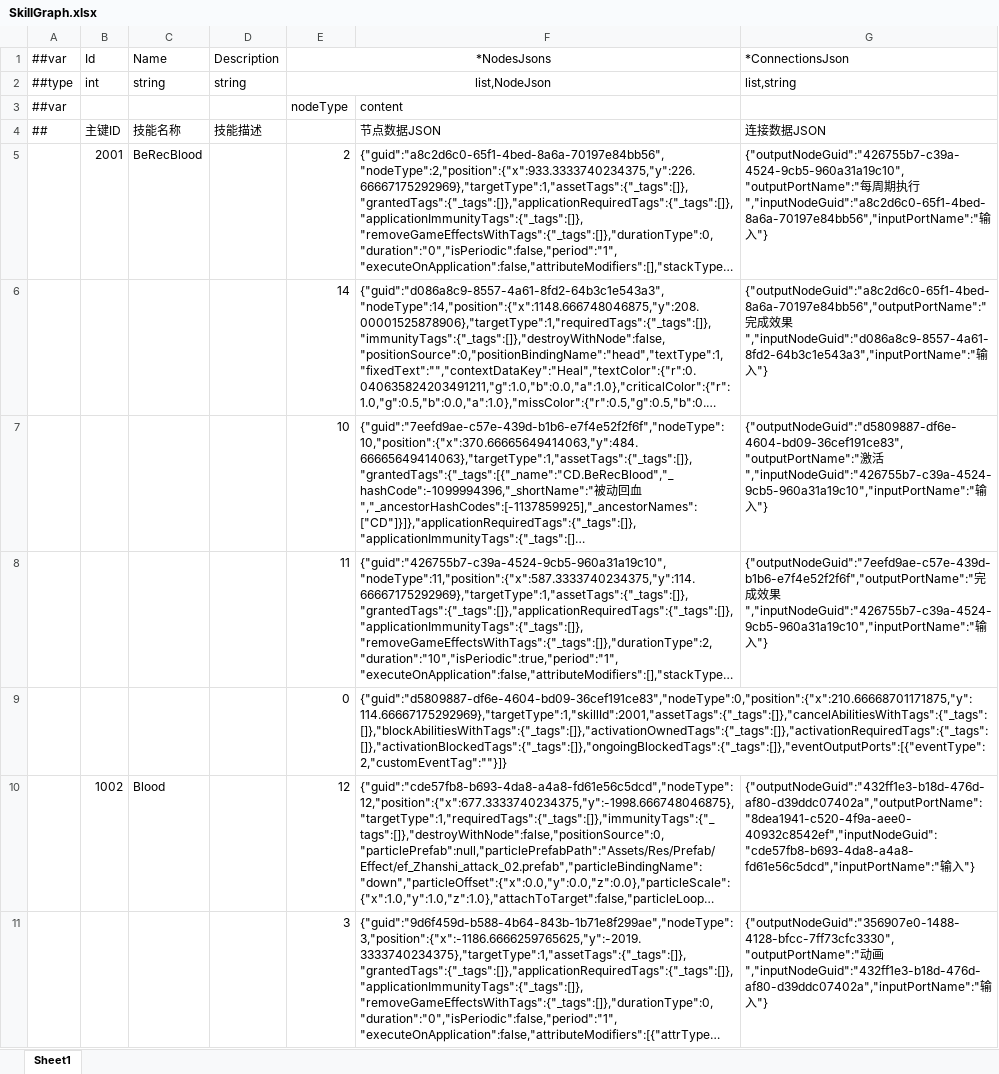
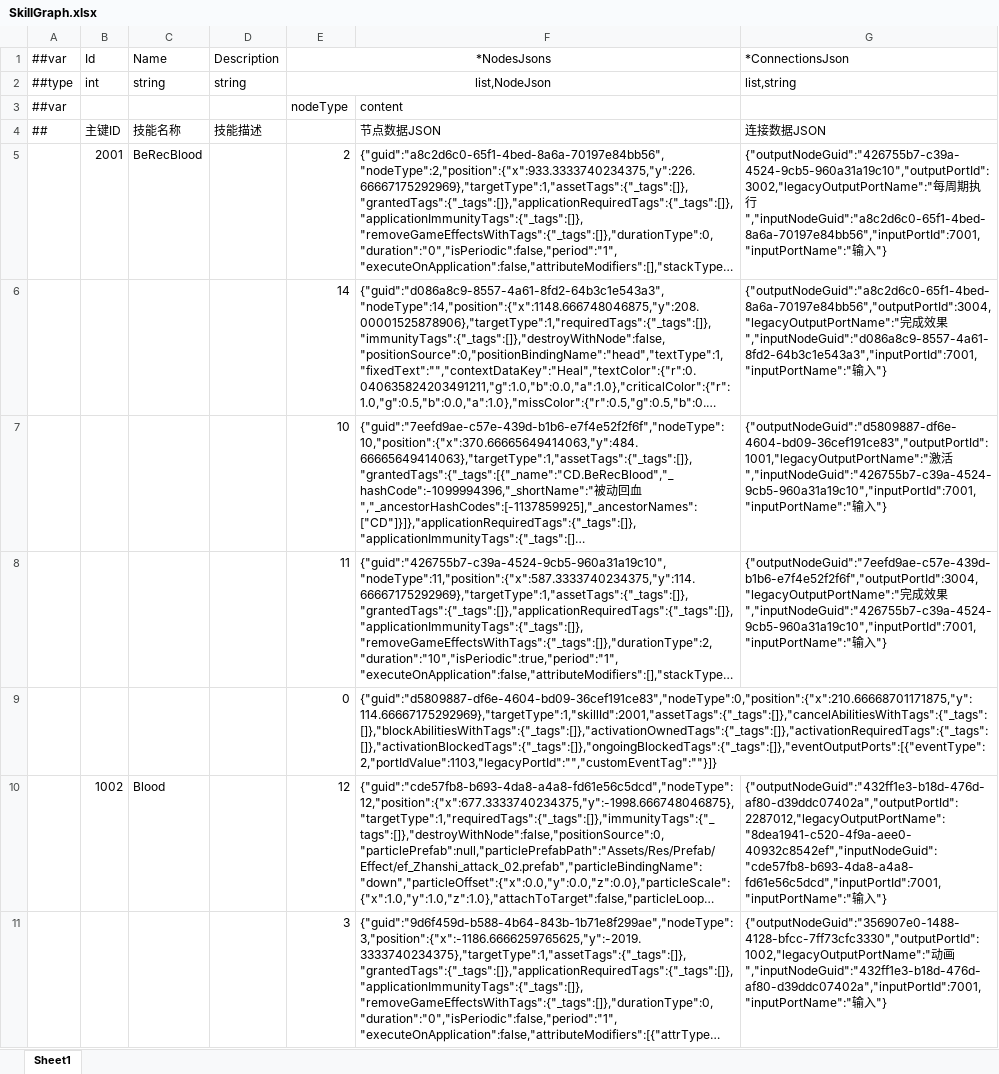
Before and after one commit to a38782615/GameDevelopmentKit, an Excel workbook: Design/Excel/ET/Datas/Game/SkillGraph.xlsx, sheet Sheet1, drawn as a sheet; only a part is shown; long unchanged cells end in …; values as stored, in another font and other column widths than the file's, no borders; the diff covers the shown part only; the diff names each change by its address in the sheet, - before the commit and + after, or states it on an @@ line.

```diff
--- a/Design/Excel/ET/Datas/Game/SkillGraph.xlsx (sheet Sheet1)
+++ b/Design/Excel/ET/Datas/Game/SkillGraph.xlsx (sheet Sheet1)
-G5 (*ConnectionsJson): {"outputNodeGuid":"426755b7-c39a-4524-9cb5-960a31a19c10","outputPortName":"每周期执行","inputNodeGuid":"a8c2d6c0-65f1-4bed-8a6a-70197e84bb56","inputPortName":"输入…
+G5 (*ConnectionsJson): {"outputNodeGuid":"426755b7-c39a-4524-9cb5-960a31a19c10","outputPortId":3002,"legacyOutputPortName":"每周期执行","inputNodeGuid":"a8c2d6c0-65f1-4bed-8a6a-70197e84bb56","inputPortId":7001,"inputPortName":"输入…
-G6 (*ConnectionsJson): {"outputNodeGuid":"a8c2d6c0-65f1-4bed-8a6a-70197e84bb56","outputPortName":"完成效果","inputNodeGuid":"d086a8c9-8557-4a61-8fd2-64b3c1e543a3","inputPortName":"输入…
+G6 (*ConnectionsJson): {"outputNodeGuid":"a8c2d6c0-65f1-4bed-8a6a-70197e84bb56","outputPortId":3004,"legacyOutputPortName":"完成效果","inputNodeGuid":"d086a8c9-8557-4a61-8fd2-64b3c1e543a3","inputPortId":7001,"inputPortName":"输入…
-G7 (*ConnectionsJson): {"outputNodeGuid":"d5809887-df6e-4604-bd09-36cef191ce83","outputPortName":"激活","inputNodeGuid":"426755b7-c39a-4524-9cb5-960a31a19c10","inputPortName":"输入…
+G7 (*ConnectionsJson): {"outputNodeGuid":"d5809887-df6e-4604-bd09-36cef191ce83","outputPortId":1001,"legacyOutputPortName":"激活","inputNodeGuid":"426755b7-c39a-4524-9cb5-960a31a19c10","inputPortId":7001,"inputPortName":"输入…
-G8 (*ConnectionsJson): {"outputNodeGuid":"7eefd9ae-c57e-439d-b1b6-e7f4e52f2f6f","outputPortName":"完成效果","inputNodeGuid":"426755b7-c39a-4524-9cb5-960a31a19c10","inputPortName":"输入…
+G8 (*ConnectionsJson): {"outputNodeGuid":"7eefd9ae-c57e-439d-b1b6-e7f4e52f2f6f","outputPortId":3004,"legacyOutputPortName":"完成效果","inputNodeGuid":"426755b7-c39a-4524-9cb5-960a31a19c10","inputPortId":7001,"inputPortName":"输入…
-F9: {"guid":"d5809887-df6e-4604-bd09-36cef191ce83","nodeType":0,"position":{"x":210.66668701171875,"y":114.66667175292969},"targetType":1,"skillId":2001,"assetTags":{"_tags":[]},"cancelAbilitiesWithTags":{"_tags":[]},"blockAbilitiesWithTags":{"_tags":[]},"activationOwnedTags":{"_tags":[]},"activationRequiredTags":{"_tags":[]},"activationBlockedTags":{"_tags":[]},"ongoingBlockedTags":{"_tags":[]},"eventOutputPorts":[{"eventType":2,"customEventTag":""}]}
+F9: {"guid":"d5809887-df6e-4604-bd09-36cef191ce83","nodeType":0,"position":{"x":210.66668701171875,"y":114.66667175292969},"targetType":1,"skillId":2001,"assetTags":{"_tags":[]},"cancelAbilitiesWithTags":{"_tags":[]},"blockAbilitiesWithTags":{"_tags":[]},"activationOwnedTags":{"_tags":[]},"activationRequiredTags":{"_tags":[]},"activationBlockedTags":{"_tags":[]},"ongoingBlockedTags":{"_tags":[]},"eventOutputPorts":[{"eventType":2,"portIdValue":1103,"legacyPortId":"","customEventTag":""}]}
-G10 (*ConnectionsJson): {"outputNodeGuid":"432ff1e3-b18d-476d-af80-d39ddc07402a","outputPortName":"8dea1941-c520-4f9a-aee0-40932c8542ef","inputNodeGuid":"cde57fb8-b693-4da8-a4a8-fd61e56c5dcd","inputPortName":"输入…
+G10 (*ConnectionsJson): {"outputNodeGuid":"432ff1e3-b18d-476d-af80-d39ddc07402a","outputPortId":2287012,"legacyOutputPortName":"8dea1941-c520-4f9a-aee0-40932c8542ef","inputNodeGuid":"cde57fb8-b693-4da8-a4a8-fd61e56c5dcd","inputPortId":7001,"inputPortName":"输入…
-G11 (*ConnectionsJson): {"outputNodeGuid":"356907e0-1488-4128-bfcc-7ff73cfc3330","outputPortName":"动画","inputNodeGuid":"432ff1e3-b18d-476d-af80-d39ddc07402a","inputPortName":"输入…
+G11 (*ConnectionsJson): {"outputNodeGuid":"356907e0-1488-4128-bfcc-7ff73cfc3330","outputPortId":1002,"legacyOutputPortName":"动画","inputNodeGuid":"432ff1e3-b18d-476d-af80-d39ddc07402a","inputPortId":7001,"inputPortName":"输入…
```
Also changed, not shown: 92 edited cells elsewhere in this sheet, 43 other files.
